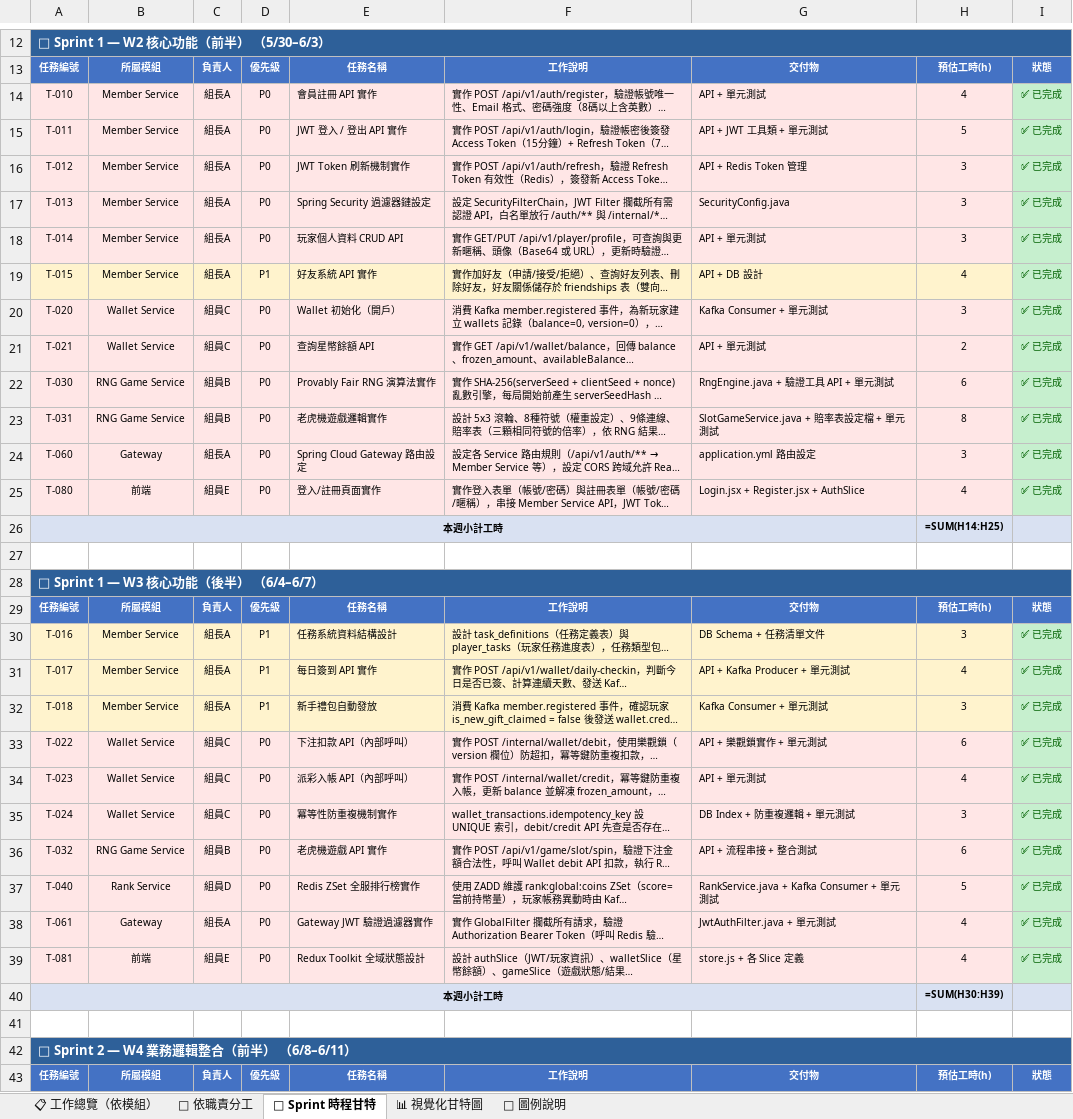
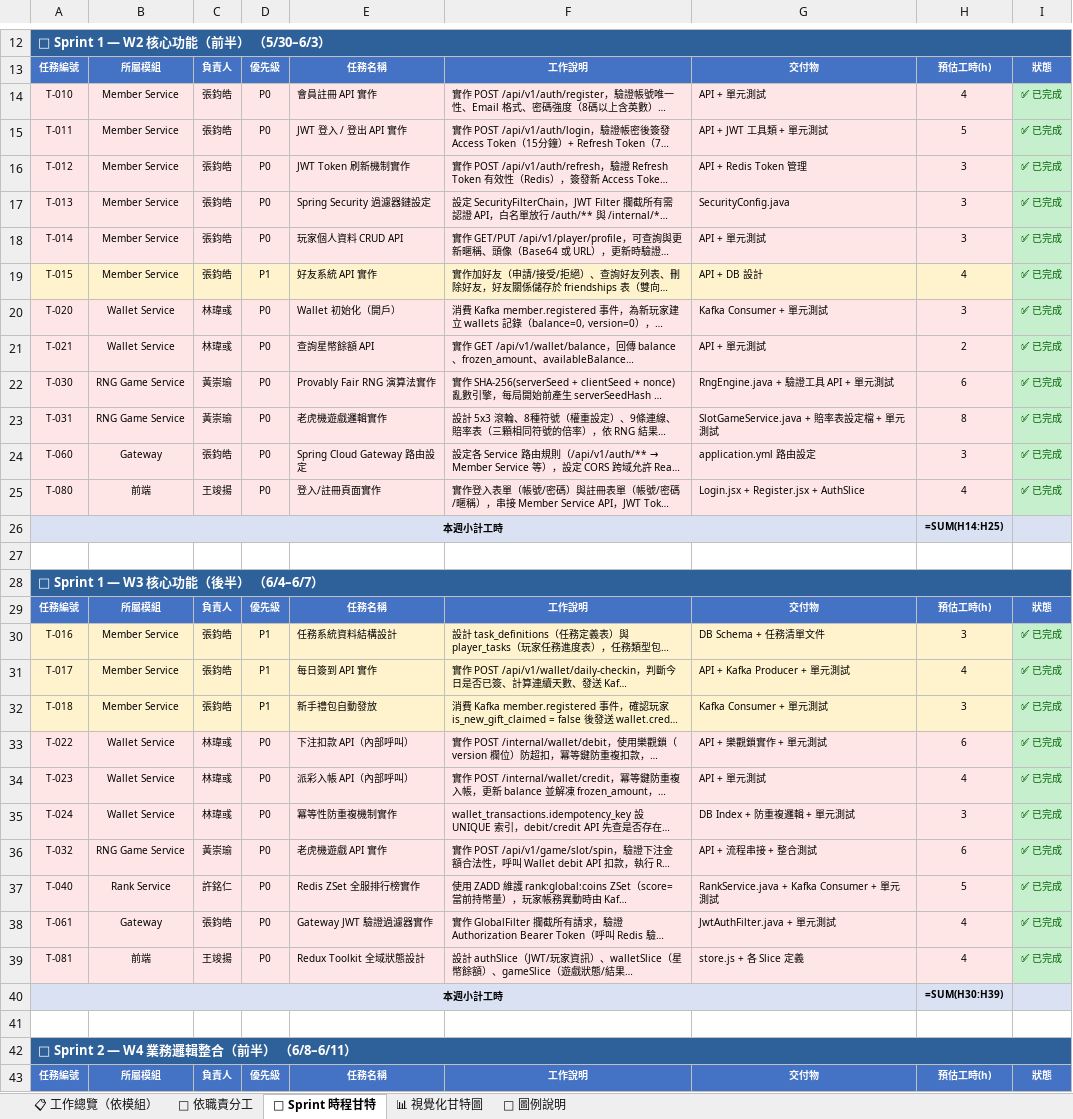
Before and after one commit to opitt2029/Lucky_Star_Casino, an Excel workbook: docs/幸運星幣城_工作分配表.xlsx, sheet 📅 Sprint 時程甘特, drawn as a sheet; only a part is shown, gaps mark what is left out; long unchanged cells end in …; values as stored, in another font and other column widths than the file's, no borders; formulas without a stored value are shown as written; the diff covers the shown part only; the diff names each change by its address in the sheet, - before the commit and + after, or states it on an @@ line.

```diff
--- a/docs/幸運星幣城_工作分配表.xlsx (sheet 📅 Sprint 時程甘特)
+++ b/docs/幸運星幣城_工作分配表.xlsx (sheet 📅 Sprint 時程甘特)
-C14:C19: 組長A
+C14:C19: 張鈞皓
-C20:C21: 組員C
+C20:C21: 林瑋彧
-C22:C23: 組員B
+C22:C23: 黃崇瑜
-C24: 組長A
+C24: 張鈞皓
-C25: 組員E
+C25: 王竣揚
-C30:C32: 組長A
+C30:C32: 張鈞皓
-C33:C35: 組員C
+C33:C35: 林瑋彧
-C36: 組員B
+C36: 黃崇瑜
-C37: 組員D
+C37: 許銘仁
-C38: 組長A
+C38: 張鈞皓
-C39: 組員E
+C39: 王竣揚
```
Also changed, not shown: 55 edited cells elsewhere in this sheet, sheet 📋 工作總覽（依模組）, sheet 📊 視覺化甘特圖, 23 other files.
